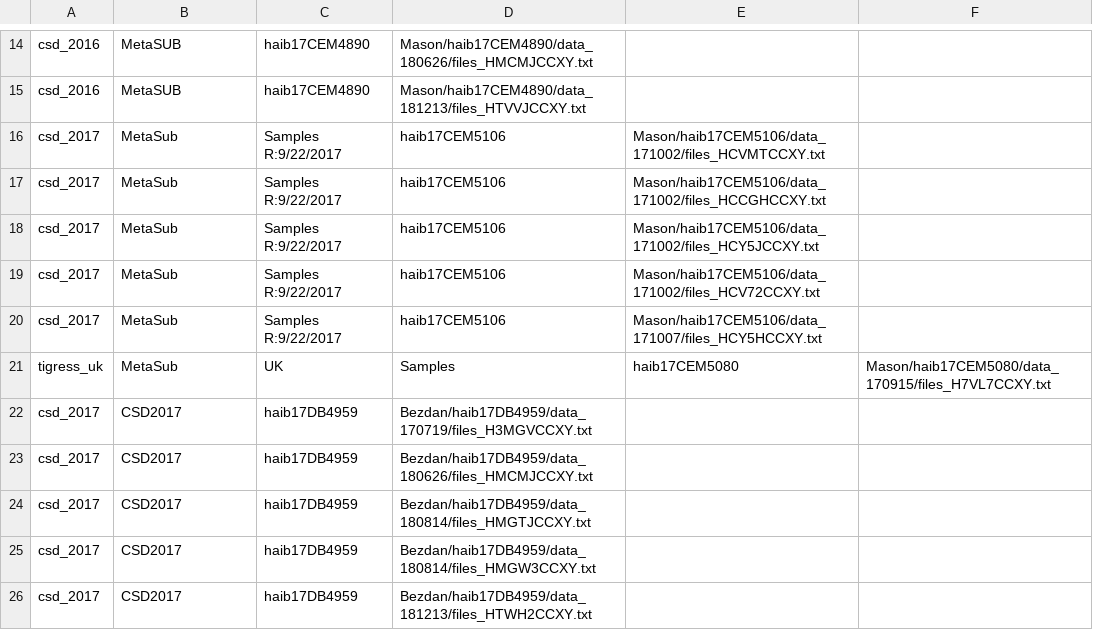
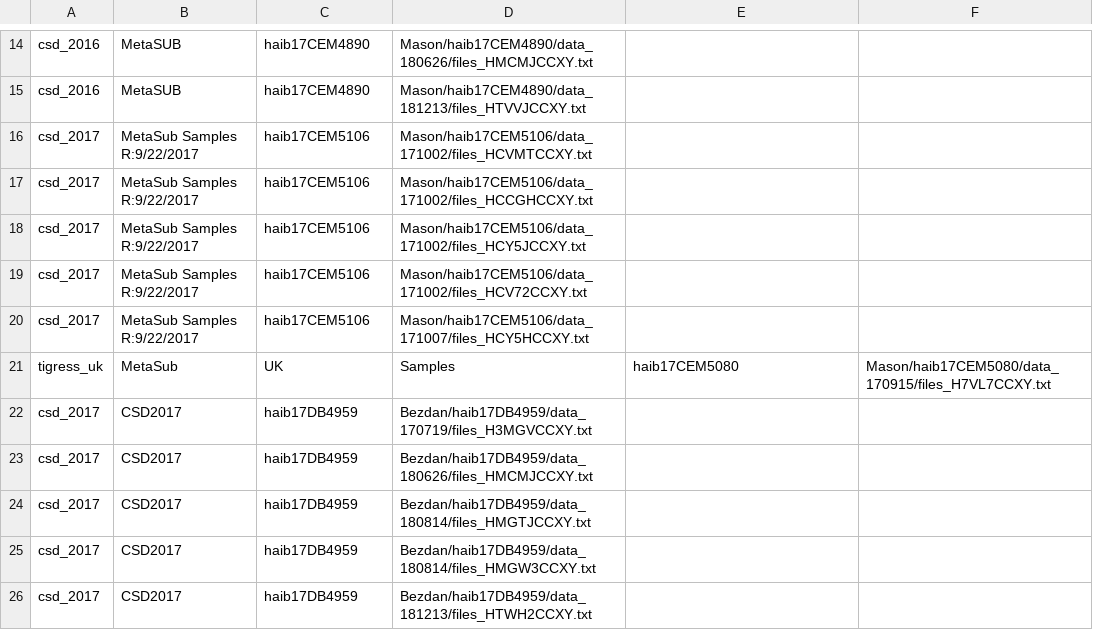
Before and after one commit to MetaSUB/metasub_utils, a CSV file: metasub_utils/hudson_alpha/metasub_utils/hudson_alpha/hudson_alpha_flowcells.csv, drawn as a sheet; only a part is shown, gaps mark what is left out; removed rows and columns are numbered as before the commit, all else as after; the diff names each change by its address in the sheet, - before the commit and + after, or states it on an @@ line.

Commit message:
no commas

```diff
--- a/metasub_utils/hudson_alpha/metasub_utils/hudson_alpha/hudson_alpha_flowcells.csv
+++ b/metasub_utils/hudson_alpha/metasub_utils/hudson_alpha/hudson_alpha_flowcells.csv
-row 16: csd_2017 | MetaSub | Samples R:9/22/2017 | haib17CEM5106 | Mason/haib17CEM5106/data_171002/files_HCVMTCCXY.txt
-row 17: csd_2017 | MetaSub | Samples R:9/22/2017 | haib17CEM5106 | Mason/haib17CEM5106/data_171002/files_HCCGHCCXY.txt
-row 18: csd_2017 | MetaSub | Samples R:9/22/2017 | haib17CEM5106 | Mason/haib17CEM5106/data_171002/files_HCY5JCCXY.txt
-row 19: csd_2017 | MetaSub | Samples R:9/22/2017 | haib17CEM5106 | Mason/haib17CEM5106/data_171002/files_HCV72CCXY.txt
-row 20: csd_2017 | MetaSub | Samples R:9/22/2017 | haib17CEM5106 | Mason/haib17CEM5106/data_171007/files_HCY5HCCXY.txt
+row 16: csd_2017 | MetaSub Samples R:9/22/2017 | haib17CEM5106 | Mason/haib17CEM5106/data_171002/files_HCVMTCCXY.txt
+row 17: csd_2017 | MetaSub Samples R:9/22/2017 | haib17CEM5106 | Mason/haib17CEM5106/data_171002/files_HCCGHCCXY.txt
+row 18: csd_2017 | MetaSub Samples R:9/22/2017 | haib17CEM5106 | Mason/haib17CEM5106/data_171002/files_HCY5JCCXY.txt
+row 19: csd_2017 | MetaSub Samples R:9/22/2017 | haib17CEM5106 | Mason/haib17CEM5106/data_171002/files_HCV72CCXY.txt
+row 20: csd_2017 | MetaSub Samples R:9/22/2017 | haib17CEM5106 | Mason/haib17CEM5106/data_171007/files_HCY5HCCXY.txt
```
